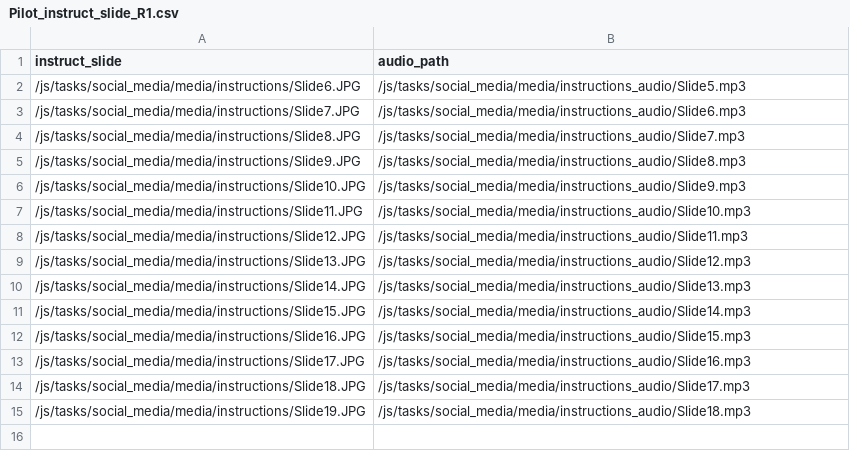
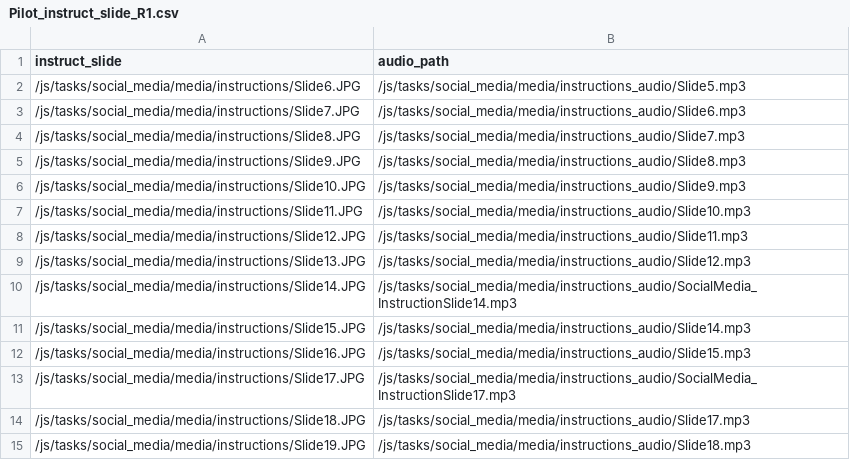
Before and after one commit to laureate-institute-for-brain-research/StimToolOnline, a CSV file: public/js/tasks/social_media/media/Pilot_instruct_slide_R1.csv, drawn as a sheet.

```diff
--- a/public/js/tasks/social_media/media/Pilot_instruct_slide_R1.csv
+++ b/public/js/tasks/social_media/media/Pilot_instruct_slide_R1.csv
@@ -9,6 +9,6 @@
 /js/tasks/social_media/media/instructions/Slide13.JPG,/js/tasks/social_media/media/instructions_audio/Slide12.mp3,
-/js/tasks/social_media/media/instructions/Slide14.JPG,/js/tasks/social_media/media/instructions_audio/Slide13.mp3,
+/js/tasks/social_media/media/instructions/Slide14.JPG,/js/tasks/social_media/media/instructions_audio/SocialMedia_InstructionSlide14.mp3,
 /js/tasks/social_media/media/instructions/Slide15.JPG,/js/tasks/social_media/media/instructions_audio/Slide14.mp3,
 /js/tasks/social_media/media/instructions/Slide16.JPG,/js/tasks/social_media/media/instructions_audio/Slide15.mp3,
-/js/tasks/social_media/media/instructions/Slide17.JPG,/js/tasks/social_media/media/instructions_audio/Slide16.mp3,
+/js/tasks/social_media/media/instructions/Slide17.JPG,/js/tasks/social_media/media/instructions_audio/SocialMedia_InstructionSlide17.mp3,
 /js/tasks/social_media/media/instructions/Slide18.JPG,/js/tasks/social_media/media/instructions_audio/Slide17.mp3,
```
Also changed, not shown: public/js/tasks/cooperation_task/media/Pilot_R1_instructions.csv, public/js/tasks/social_media/media/role_reversal_instruct_schedule.csv, 40 other files.
